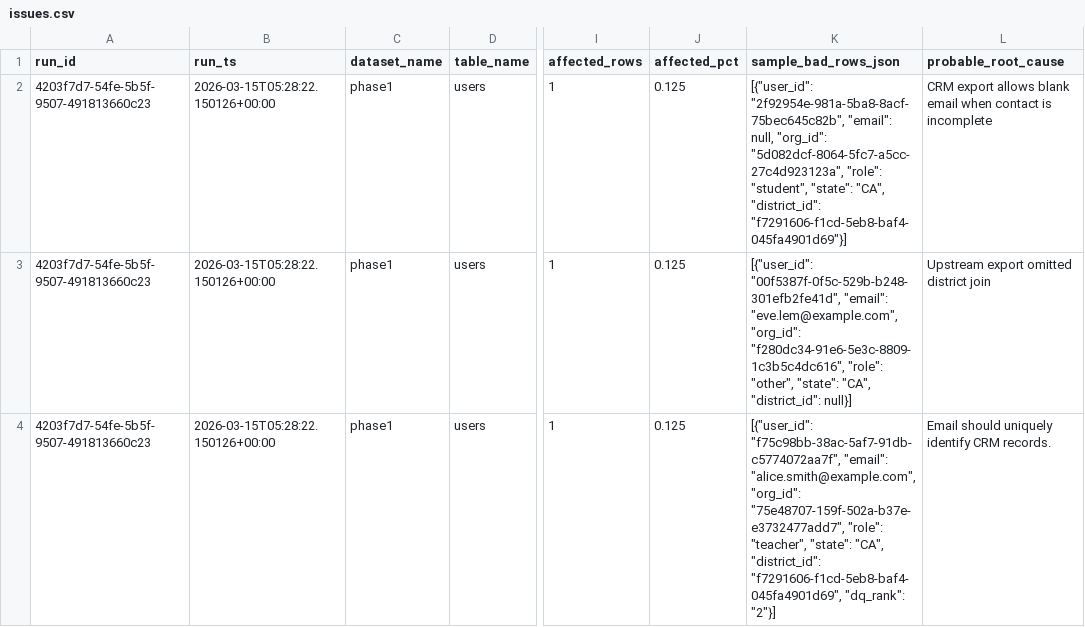
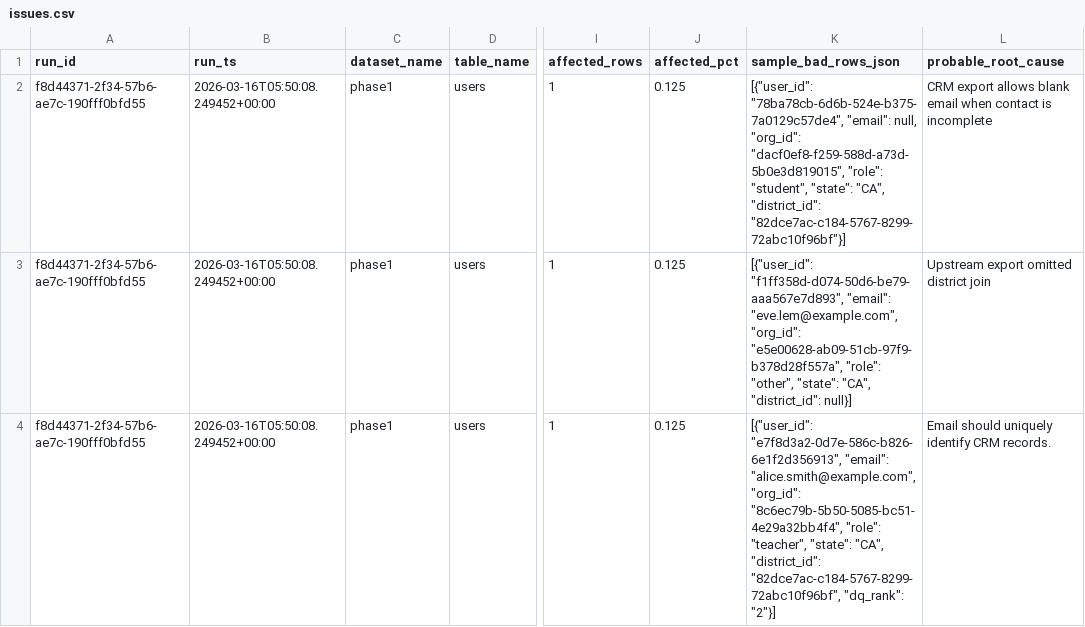
Before and after one commit to josuejero/DQSentry, a CSV file: issues.csv, drawn as a sheet; only a part is shown, gaps mark what is left out; the diff covers the shown part only; the diff names each change by its address in the sheet, - before the commit and + after, or states it on an @@ line.

```diff
--- a/issues.csv
+++ b/issues.csv
-A2:A4 (run_id): 4203f7d7-54fe-5b5f-9507-491813660c23
+A2:A4 (run_id): f8d44371-2f34-57b6-ae7c-190fff0bfd55
-B2:B4 (run_ts): 2026-03-15T05:28:22.150126+00:00
+B2:B4 (run_ts): 2026-03-16T05:50:08.249452+00:00
-K2 (sample_bad_rows_json): [{"user_id": "2f92954e-981a-5ba8-8acf-75bec645c82b", "email": null, "org_id": "5d082dcf-8064-5fc7-a5cc-27c4d923123a", "role": "student", "state": "CA", "district_id": "f7291606-f1cd-5eb8-baf4-045fa4901d69"}]
+K2 (sample_bad_rows_json): [{"user_id": "78ba78cb-6d6b-524e-b375-7a0129c57de4", "email": null, "org_id": "dacf0ef8-f259-588d-a73d-5b0e3d819015", "role": "student", "state": "CA", "district_id": "82dce7ac-c184-5767-8299-72abc10f96bf"}]
-K3 (sample_bad_rows_json): [{"user_id": "00f5387f-0f5c-529b-b248-301efb2fe41d", "email": "eve.lem@example.com", "org_id": "f280dc34-91e6-5e3c-8809-1c3b5c4dc616", "role": "other",…
+K3 (sample_bad_rows_json): [{"user_id": "f1ff358d-d074-50d6-be79-aaa567e7d893", "email": "eve.lem@example.com", "org_id": "e5e00628-ab09-51cb-97f9-b378d28f557a", "role": "other",…
-K4 (sample_bad_rows_json): [{"user_id": "f75c98bb-38ac-5af7-91db-c5774072aa7f", "email": "alice.smith@example.com", "org_id": "75e48707-159f-502a-b37e-e3732477add7", "role": "teacher", "state": "CA", "district_id": "f7291606-f1cd-5eb8-baf4-045fa4901d69", "dq_rank": "2"}]
+K4 (sample_bad_rows_json): [{"user_id": "e7f8d3a2-0d7e-586c-b826-6e1f2d356913", "email": "alice.smith@example.com", "org_id": "8c6ec79b-5b50-5085-bc51-4e29a32bb4f4", "role": "teacher", "state": "CA", "district_id": "82dce7ac-c184-5767-8299-72abc10f96bf", "dq_rank": "2"}]
```
Also changed, not shown: 6 edited cells elsewhere in this file, 2 other files.
